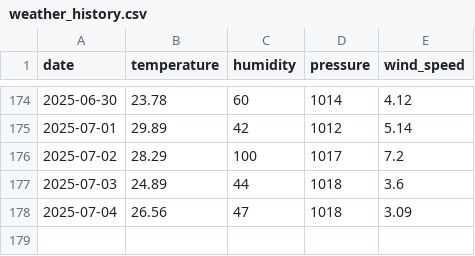
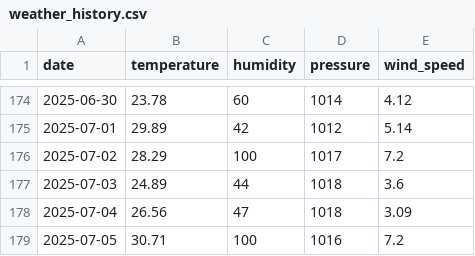
Before and after one commit to ugursaricam/daily-weather-forecast, a CSV file: weather_dataset/weather_history.csv, drawn as a sheet; only a part is shown, gaps mark what is left out.

Commit message:
Weather data updated - 2025-07-05

```diff
--- a/weather_dataset/weather_history.csv
+++ b/weather_dataset/weather_history.csv
@@ -178 +178,2 @@ date,temperature,humidity,pressure,wind_speed
 2025-07-04,26.56,47,1018,3.09
+2025-07-05,30.71,100,1016,7.2
```
